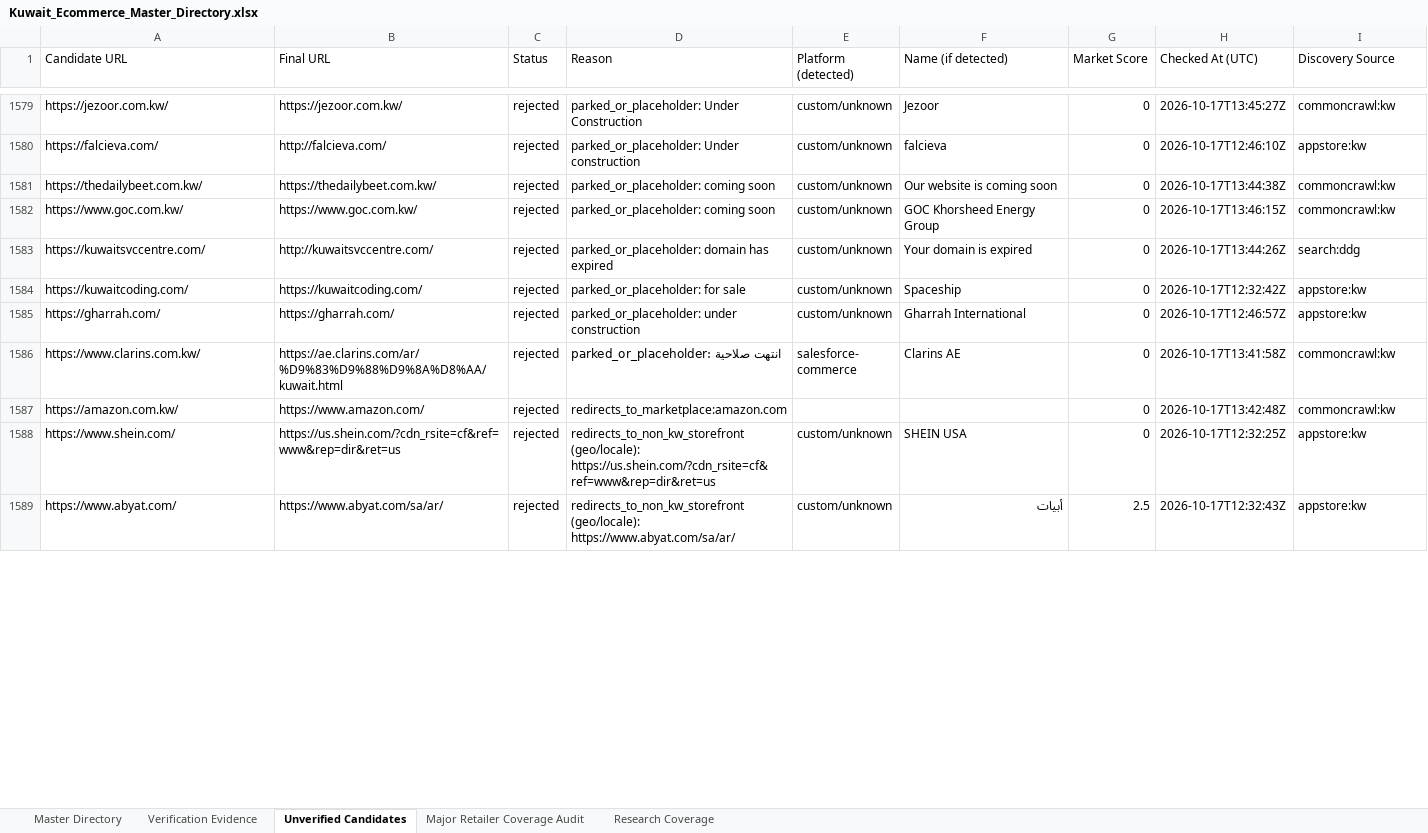
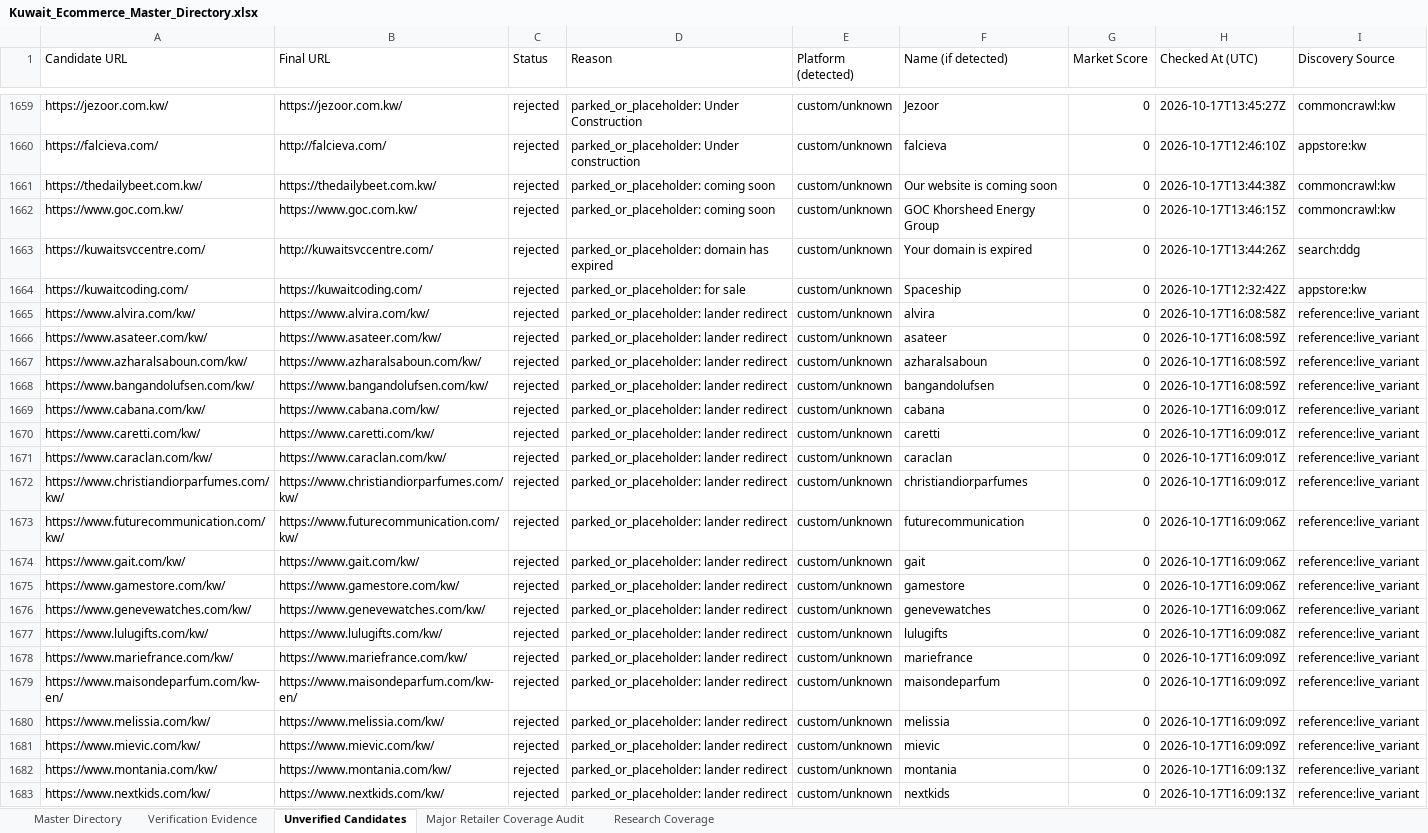
Before and after one commit to abaszeinn-beep/research, an Excel workbook: markets/kuwait/Kuwait_Ecommerce_Master_Directory.xlsx, sheet Unverified Candidates, drawn as a sheet; only a part is shown, gaps mark what is left out; the shorter side is filled out with more unchanged rows; values as stored, in another font and other column widths than the file's, no borders; the diff covers the shown part only; the diff names each change by its address in the sheet, - before the commit and + after, or states it on an @@ line.

```diff
--- a/markets/kuwait/Kuwait_Ecommerce_Master_Directory.xlsx (sheet Unverified Candidates)
+++ b/markets/kuwait/Kuwait_Ecommerce_Master_Directory.xlsx (sheet Unverified Candidates)
+row 1665: https://www.alvira.com/kw/ | https://www.alvira.com/kw/ | rejected | parked_or_placeholder: lander redirect | custom/unknown | alvira | 0 | 2026-10-17T16:08:58Z | reference:live_variant
+row 1666: https://www.asateer.com/kw/ | https://www.asateer.com/kw/ | rejected | parked_or_placeholder: lander redirect | custom/unknown | asateer | 0 | 2026-10-17T16:08:59Z | reference:live_variant
+row 1667: https://www.azharalsaboun.com/kw/ | https://www.azharalsaboun.com/kw/ | rejected | parked_or_placeholder: lander redirect | custom/unknown | azharalsaboun | 0 | 2026-10-17T16:08:59Z | reference:live_variant
+row 1668: https://www.bangandolufsen.com/kw/ | https://www.bangandolufsen.com/kw/ | rejected | parked_or_placeholder: lander redirect | custom/unknown | bangandolufsen | 0 | 2026-10-17T16:08:59Z | reference:live_variant
+row 1669: https://www.cabana.com/kw/ | https://www.cabana.com/kw/ | rejected | parked_or_placeholder: lander redirect | custom/unknown | cabana | 0 | 2026-10-17T16:09:01Z | reference:live_variant
+row 1670: https://www.caretti.com/kw/ | https://www.caretti.com/kw/ | rejected | parked_or_placeholder: lander redirect | custom/unknown | caretti | 0 | 2026-10-17T16:09:01Z | reference:live_variant
+row 1671: https://www.caraclan.com/kw/ | https://www.caraclan.com/kw/ | rejected | parked_or_placeholder: lander redirect | custom/unknown | caraclan | 0 | 2026-10-17T16:09:01Z | reference:live_variant
+row 1672: https://www.christiandiorparfumes.com/kw/ | https://www.christiandiorparfumes.com/kw/ | rejected | parked_or_placeholder: lander redirect | custom/unknown | christiandiorparfumes | 0 | 2026-10-17T16:09:01Z | reference:live_variant
+row 1673: https://www.futurecommunication.com/kw/ | https://www.futurecommunication.com/kw/ | rejected | parked_or_placeholder: lander redirect | custom/unknown | futurecommunication | 0 | 2026-10-17T16:09:06Z | reference:live_variant
+row 1674: https://www.gait.com/kw/ | https://www.gait.com/kw/ | rejected | parked_or_placeholder: lander redirect | custom/unknown | gait | 0 | 2026-10-17T16:09:06Z | reference:live_variant
+row 1675: https://www.gamestore.com/kw/ | https://www.gamestore.com/kw/ | rejected | parked_or_placeholder: lander redirect | custom/unknown | gamestore | 0 | 2026-10-17T16:09:06Z | reference:live_variant
+row 1676: https://www.genevewatches.com/kw/ | https://www.genevewatches.com/kw/ | rejected | parked_or_placeholder: lander redirect | custom/unknown | genevewatches | 0 | 2026-10-17T16:09:06Z | reference:live_variant
+row 1677: https://www.lulugifts.com/kw/ | https://www.lulugifts.com/kw/ | rejected | parked_or_placeholder: lander redirect | custom/unknown | lulugifts | 0 | 2026-10-17T16:09:08Z | reference:live_variant
+row 1678: https://www.mariefrance.com/kw/ | https://www.mariefrance.com/kw/ | rejected | parked_or_placeholder: lander redirect | custom/unknown | mariefrance | 0 | 2026-10-17T16:09:09Z | reference:live_variant
+row 1679: https://www.maisondeparfum.com/kw-en/ | https://www.maisondeparfum.com/kw-en/ | rejected | parked_or_placeholder: lander redirect | custom/unknown | maisondeparfum | 0 | 2026-10-17T16:09:09Z | reference:live_variant
+row 1680: https://www.melissia.com/kw/ | https://www.melissia.com/kw/ | rejected | parked_or_placeholder: lander redirect | custom/unknown | melissia | 0 | 2026-10-17T16:09:09Z | reference:live_variant
+row 1681: https://www.mievic.com/kw/ | https://www.mievic.com/kw/ | rejected | parked_or_placeholder: lander redirect | custom/unknown | mievic | 0 | 2026-10-17T16:09:09Z | reference:live_variant
+row 1682: https://www.montania.com/kw/ | https://www.montania.com/kw/ | rejected | parked_or_placeholder: lander redirect | custom/unknown | montania | 0 | 2026-10-17T16:09:13Z | reference:live_variant
+row 1683: https://www.nextkids.com/kw/ | https://www.nextkids.com/kw/ | rejected | parked_or_placeholder: lander redirect | custom/unknown | nextkids | 0 | 2026-10-17T16:09:13Z | reference:live_variant
```
Also changed, not shown: 129 added rows, 37 removed rows and 39 edited cells elsewhere in this sheet, sheet Major Retailer Coverage Audit, sheet Verification Evidence, sheet Research Coverage, sheet Master Directory, 3 other files.
